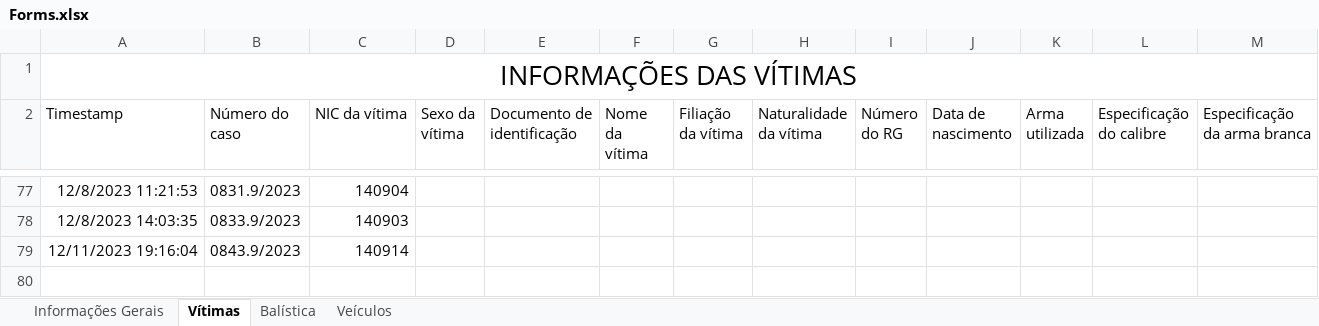
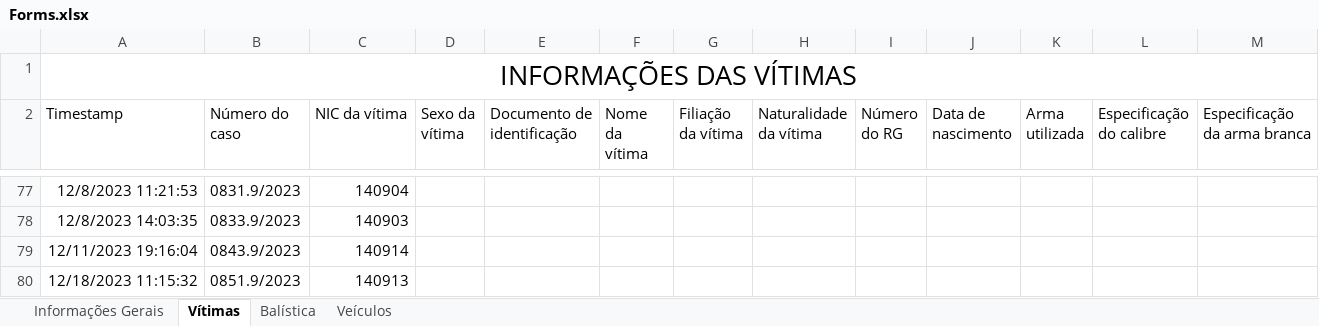
Before and after one commit to betson-fernando/laudo-pericial, an Excel workbook: Forms.xlsx, sheet Vítimas, drawn as a sheet; only a part is shown, gaps mark what is left out; values as stored, in another font and other column widths than the file's, no borders; charts and pictures not drawn; the diff names each change by its address in the sheet, - before the commit and + after, or states it on an @@ line.

```diff
--- a/Forms.xlsx (sheet Vítimas)
+++ b/Forms.xlsx (sheet Vítimas)
+row 80: 12/18/2023 11:15:32 | 0851.9/2023 | 140913
```
Also changed, not shown: sheet Informações Gerais, 18 other files.
